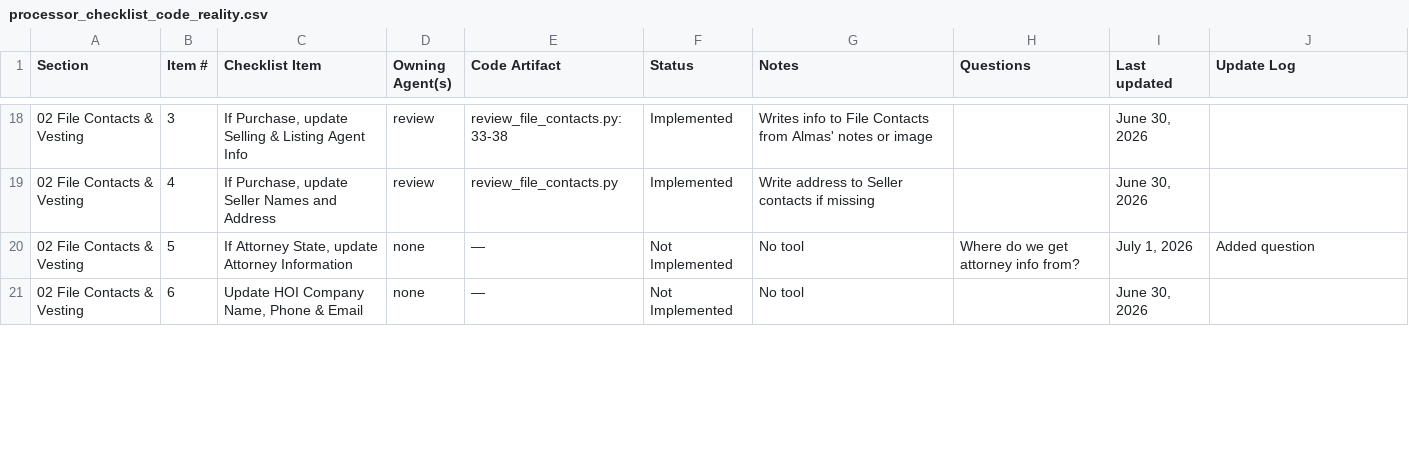
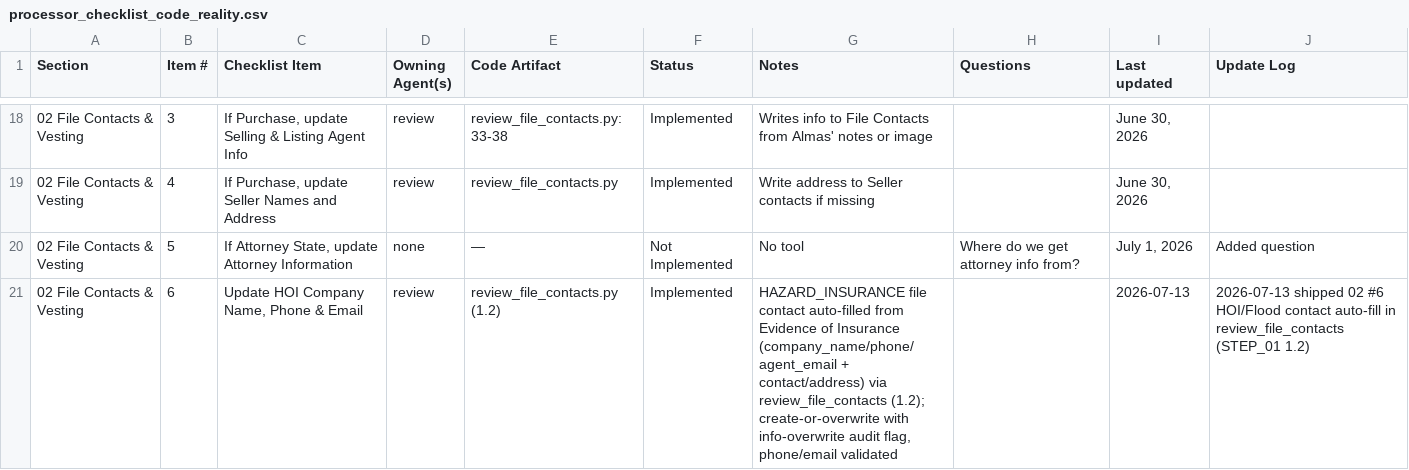
Before and after one commit to FintorAI/processor-assistant-review, a CSV file: docs/processor_checklist_code_reality.csv, drawn as a sheet; only a part is shown, gaps mark what is left out; the diff covers the shown part only; the diff names each change by its address in the sheet, - before the commit and + after, or states it on an @@ line.

```diff
--- a/docs/processor_checklist_code_reality.csv
+++ b/docs/processor_checklist_code_reality.csv
-D21 (Owning Agent(s)): none
+D21 (Owning Agent(s)): review
-E21 (Code Artifact): —
+E21 (Code Artifact): review_file_contacts.py (1.2)
-F21 (Status): Not Implemented
+F21 (Status): Implemented
-G21 (Notes): No tool
+G21 (Notes): HAZARD_INSURANCE file contact auto-filled from Evidence of Insurance (company_name/phone/agent_email + contact/address) via review_file_contacts (1.2); create-or-overwrite with info-overwrite audit flag, phone/email validated
-I21 (Last updated): June 30, 2026
+I21 (Last updated): 2026-07-13
-J21 (Update Log): (empty)
+J21 (Update Log): 2026-07-13 shipped 02 #6 HOI/Flood contact auto-fill in review_file_contacts (STEP_01 1.2)
```
Also changed, not shown: 16 edited cells elsewhere in this file, 4 other files.
